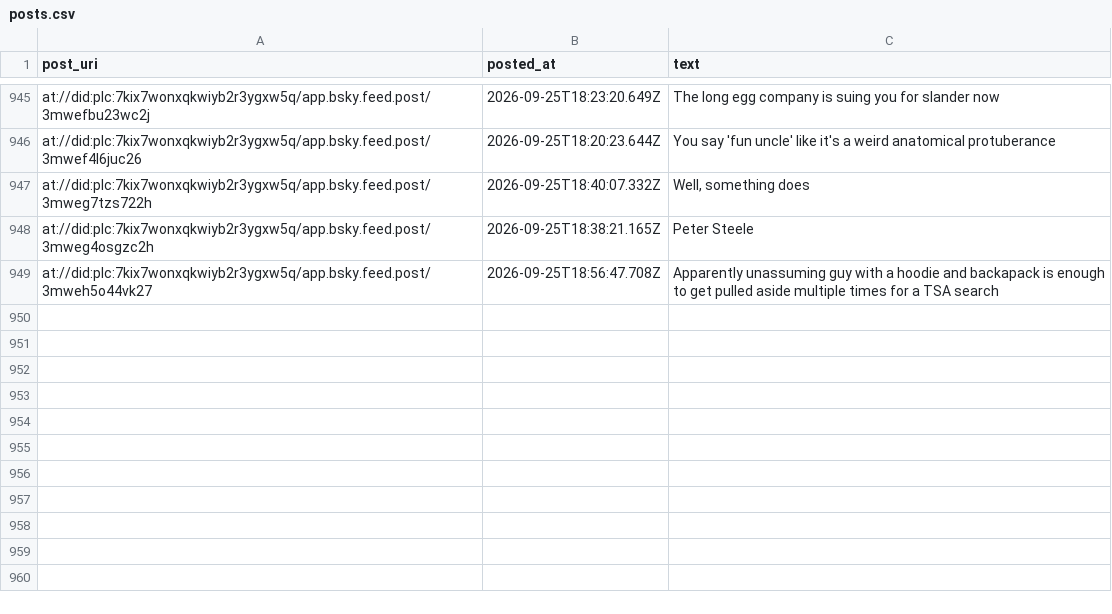
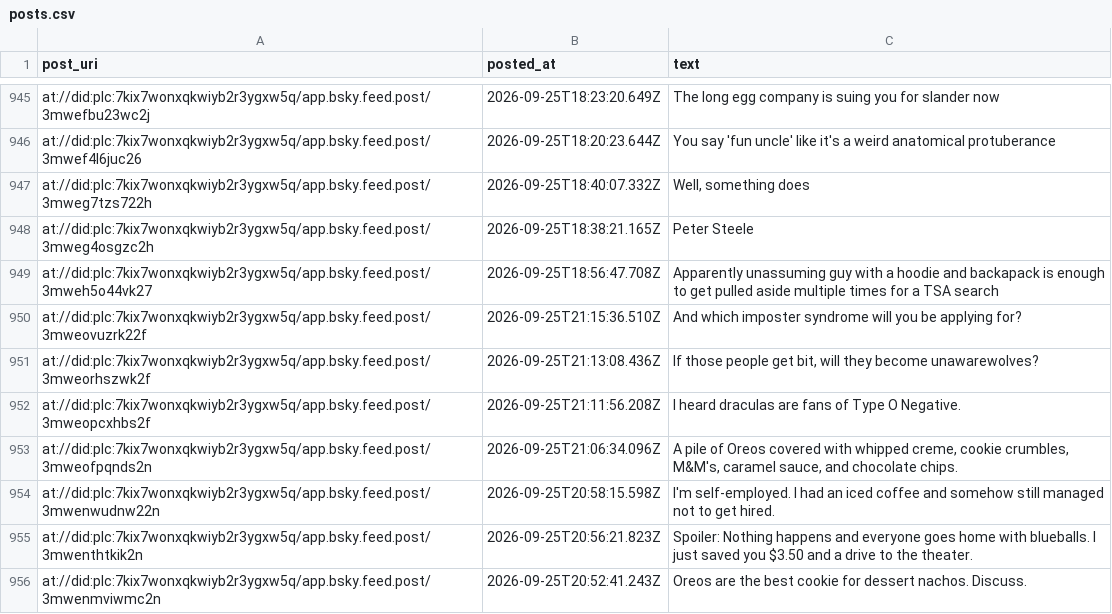
Before and after one commit to IcarusQD/bluesky-collector, a CSV file: data/posts.csv, drawn as a sheet; only a part is shown, gaps mark what is left out.

```diff
--- a/data/posts.csv
+++ b/data/posts.csv
@@ -1157 +1157,8 @@ at://did:plc:7kix7wonxqkwiyb2r3ygxw5q/app.bsky.feed.post/3mweg4osgzc2h,2026-09-2
 at://did:plc:7kix7wonxqkwiyb2r3ygxw5q/app.bsky.feed.post/3mweh5o44vk27,2026-09-25T18:56:47.708Z,Apparently unassuming guy with a hoodie and backapack is enough to get pulled aside multiple times for a TSA search
+at://did:plc:7kix7wonxqkwiyb2r3ygxw5q/app.bsky.feed.post/3mweovuzrk22f,2026-09-25T21:15:36.510Z,And which imposter syndrome will you be applying for?
+at://did:plc:7kix7wonxqkwiyb2r3ygxw5q/app.bsky.feed.post/3mweorhszwk2f,2026-09-25T21:13:08.436Z,"If those people get bit, will they become unawarewolves?"
+at://did:plc:7kix7wonxqkwiyb2r3ygxw5q/app.bsky.feed.post/3mweopcxhbs2f,2026-09-25T21:11:56.208Z,I heard draculas are fans of Type O Negative.
+at://did:plc:7kix7wonxqkwiyb2r3ygxw5q/app.bsky.feed.post/3mweofpqnds2n,2026-09-25T21:06:34.096Z,"A pile of Oreos covered with whipped creme, cookie crumbles, M&M's, caramel sauce, and chocolate chips."
+at://did:plc:7kix7wonxqkwiyb2r3ygxw5q/app.bsky.feed.post/3mwenwudnw22n,2026-09-25T20:58:15.598Z,I'm self-employed. I had an iced coffee and somehow still managed not to get hired.
+at://did:plc:7kix7wonxqkwiyb2r3ygxw5q/app.bsky.feed.post/3mwenthtkik2n,2026-09-25T20:56:21.823Z,Spoiler: Nothing happens and everyone goes home with blueballs. I just saved you $3.50 and a drive to the theater.
+at://did:plc:7kix7wonxqkwiyb2r3ygxw5q/app.bsky.feed.post/3mwenmviwmc2n,2026-09-25T20:52:41.243Z,Oreos are the best cookie for dessert nachos. Discuss.
```
Also changed, not shown: 1 other file.
